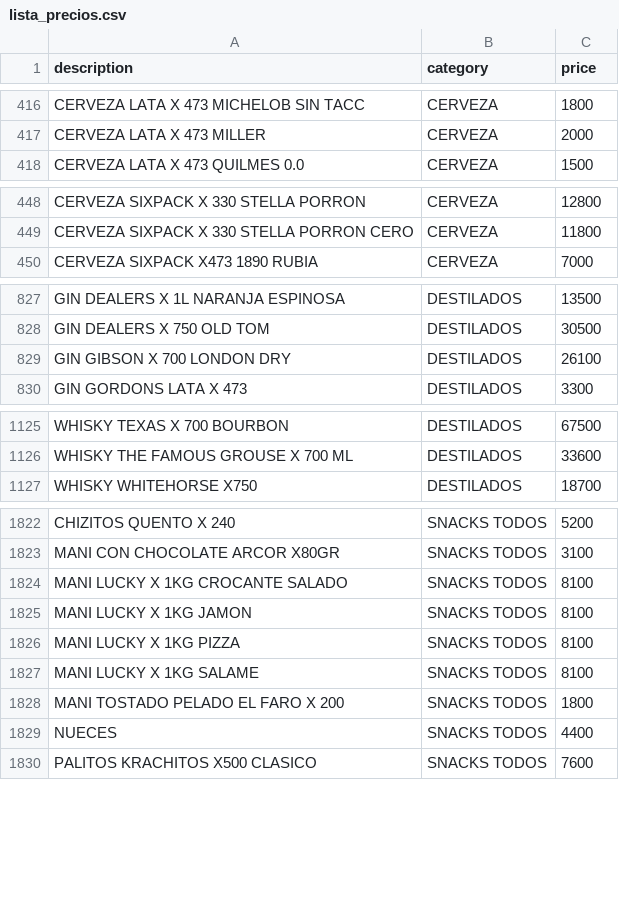
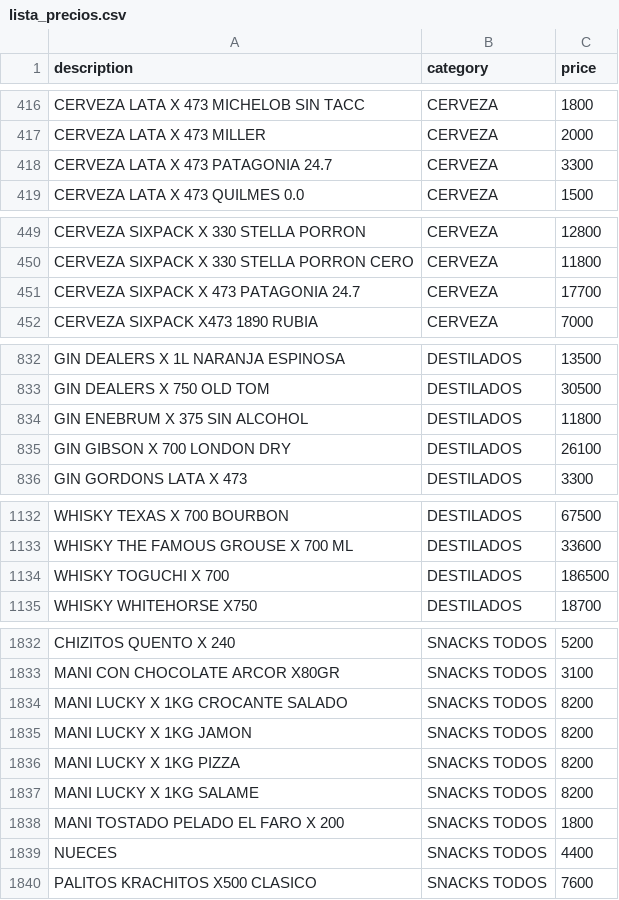
Before and after one commit to Daniel-Leguizamon/lista-precios-montes, a CSV file: lista_precios.csv, drawn as a sheet; only a part is shown, gaps mark what is left out; the diff covers the shown part only.

```diff
--- a/lista_precios.csv
+++ b/lista_precios.csv
@@ -417,2 +417,3 @@ CERVEZA LATA X 473 MICHELOB SIN TACC;CERVEZA;1800
 CERVEZA LATA X 473 MILLER;CERVEZA;2000
+CERVEZA LATA X 473 PATAGONIA 24.7;CERVEZA;3300
 CERVEZA LATA X 473 QUILMES 0.0;CERVEZA;1500
@@ -449,2 +450,3 @@ CERVEZA SIXPACK X 330 STELLA PORRON;CERVEZA;12800
 CERVEZA SIXPACK X 330 STELLA PORRON CERO;CERVEZA;11800
+CERVEZA SIXPACK X 473 PATAGONIA 24.7;CERVEZA;17700
 CERVEZA SIXPACK X473 1890 RUBIA;CERVEZA;7000
@@ -828,2 +833,3 @@ GIN DEALERS X 1L NARANJA ESPINOSA;DESTILADOS;13500
 GIN DEALERS X 750 OLD TOM;DESTILADOS;30500
+GIN ENEBRUM X 375 SIN ALCOHOL;DESTILADOS;11800
 GIN GIBSON X 700 LONDON DRY;DESTILADOS;26100
@@ -1126,2 +1133,3 @@ WHISKY TEXAS X 700 BOURBON;DESTILADOS;67500
 WHISKY THE FAMOUS GROUSE X 700 ML;DESTILADOS;33600
+WHISKY TOGUCHI X 700;DESTILADOS;186500
 WHISKY WHITEHORSE X750;DESTILADOS;18700
@@ -1823,6 +1833,6 @@ CHIZITOS QUENTO X 240;SNACKS TODOS;5200
 MANI CON CHOCOLATE ARCOR X80GR;SNACKS TODOS;3100
-MANI LUCKY X 1KG CROCANTE SALADO;SNACKS TODOS;8100
-MANI LUCKY X 1KG JAMON;SNACKS TODOS;8100
-MANI LUCKY X 1KG PIZZA;SNACKS TODOS;8100
-MANI LUCKY X 1KG SALAME;SNACKS TODOS;8100
+MANI LUCKY X 1KG CROCANTE SALADO;SNACKS TODOS;8200
+MANI LUCKY X 1KG JAMON;SNACKS TODOS;8200
+MANI LUCKY X 1KG PIZZA;SNACKS TODOS;8200
+MANI LUCKY X 1KG SALAME;SNACKS TODOS;8200
 MANI TOSTADO PELADO EL FARO X 200;SNACKS TODOS;1800
```
Also changed, not shown: 6 added rows and 39 edited cells elsewhere in this file.
